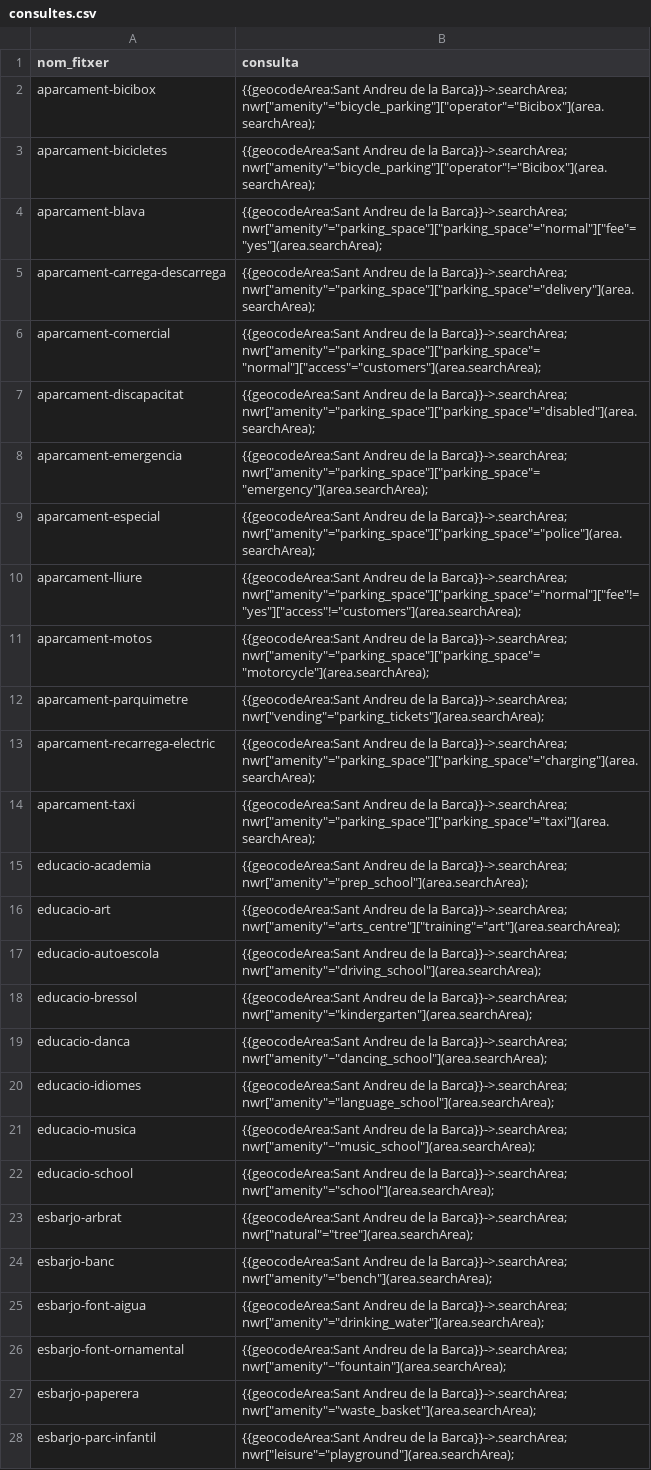
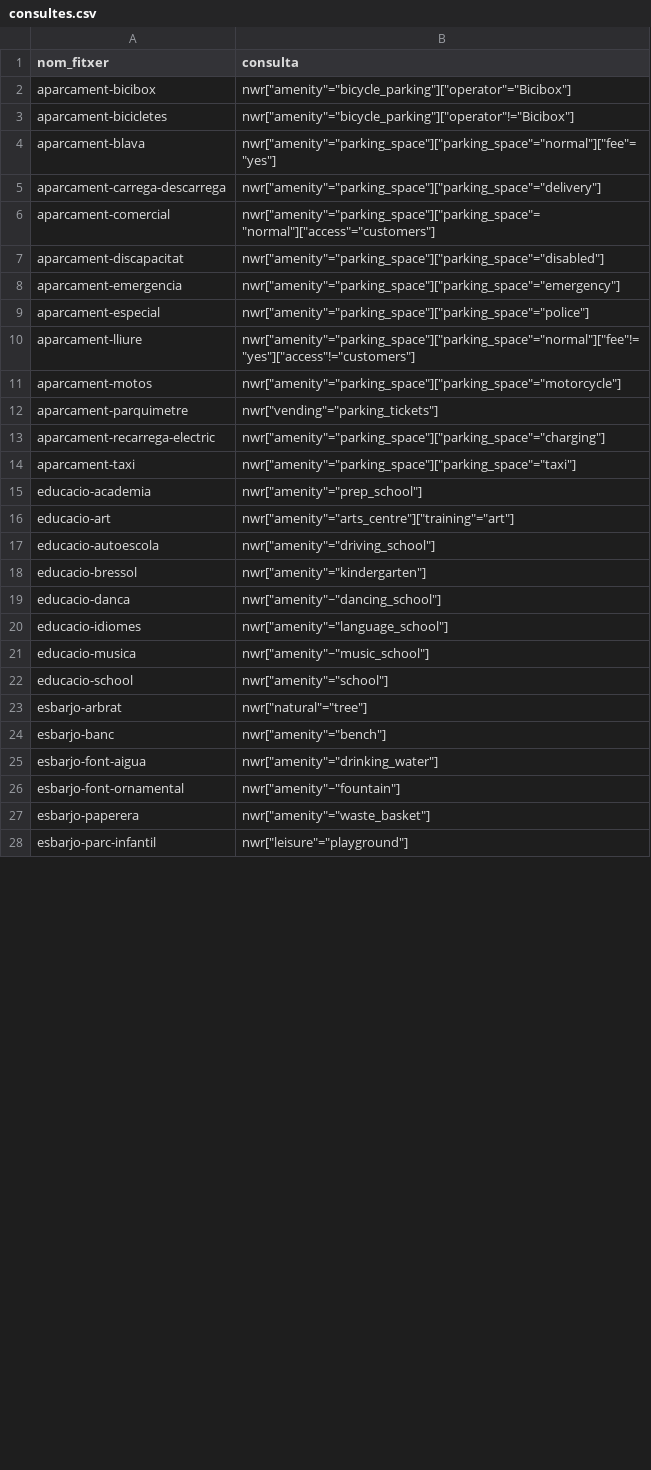
Before and after one commit to erielkhan/SABarca.github.io, a CSV file: consultes.csv, drawn as a sheet; only a part is shown; the diff covers the shown part only; the diff names each change by its address in the sheet, - before the commit and + after, or states it on an @@ line.

Commit message:
Add files via upload

```diff
--- a/consultes.csv
+++ b/consultes.csv
-B2 (consulta): {{geocodeArea:Sant Andreu de la Barca}}->.searchArea; nwr["amenity"="bicycle_parking"]["operator"="Bicibox"](area.searchArea);
+B2 (consulta): nwr["amenity"="bicycle_parking"]["operator"="Bicibox"]
-B3 (consulta): {{geocodeArea:Sant Andreu de la Barca}}->.searchArea; nwr["amenity"="bicycle_parking"]["operator"!="Bicibox"](area.searchArea);
+B3 (consulta): nwr["amenity"="bicycle_parking"]["operator"!="Bicibox"]
-B4 (consulta): {{geocodeArea:Sant Andreu de la Barca}}->.searchArea; nwr["amenity"="parking_space"]["parking_space"="normal"]["fee"="yes"](area.searchArea);
+B4 (consulta): nwr["amenity"="parking_space"]["parking_space"="normal"]["fee"="yes"]
-B5 (consulta): {{geocodeArea:Sant Andreu de la Barca}}->.searchArea; nwr["amenity"="parking_space"]["parking_space"="delivery"](area.searchArea);
+B5 (consulta): nwr["amenity"="parking_space"]["parking_space"="delivery"]
-B6 (consulta): {{geocodeArea:Sant Andreu de la Barca}}->.searchArea; nwr["amenity"="parking_space"]["parking_space"="normal"]["access"="customers"](area.searchArea);
+B6 (consulta): nwr["amenity"="parking_space"]["parking_space"="normal"]["access"="customers"]
-B7 (consulta): {{geocodeArea:Sant Andreu de la Barca}}->.searchArea; nwr["amenity"="parking_space"]["parking_space"="disabled"](area.searchArea);
+B7 (consulta): nwr["amenity"="parking_space"]["parking_space"="disabled"]
-B8 (consulta): {{geocodeArea:Sant Andreu de la Barca}}->.searchArea; nwr["amenity"="parking_space"]["parking_space"="emergency"](area.searchArea);
+B8 (consulta): nwr["amenity"="parking_space"]["parking_space"="emergency"]
-B9 (consulta): {{geocodeArea:Sant Andreu de la Barca}}->.searchArea; nwr["amenity"="parking_space"]["parking_space"="police"](area.searchArea);
+B9 (consulta): nwr["amenity"="parking_space"]["parking_space"="police"]
-B10 (consulta): {{geocodeArea:Sant Andreu de la Barca}}->.searchArea; nwr["amenity"="parking_space"]["parking_space"="normal"]["fee"!="yes"]["access"!="customers"](area.searchArea);
+B10 (consulta): nwr["amenity"="parking_space"]["parking_space"="normal"]["fee"!="yes"]["access"!="customers"]
-B11 (consulta): {{geocodeArea:Sant Andreu de la Barca}}->.searchArea; nwr["amenity"="parking_space"]["parking_space"="motorcycle"](area.searchArea);
+B11 (consulta): nwr["amenity"="parking_space"]["parking_space"="motorcycle"]
-B12 (consulta): {{geocodeArea:Sant Andreu de la Barca}}->.searchArea; nwr["vending"="parking_tickets"](area.searchArea);
+B12 (consulta): nwr["vending"="parking_tickets"]
-B13 (consulta): {{geocodeArea:Sant Andreu de la Barca}}->.searchArea; nwr["amenity"="parking_space"]["parking_space"="charging"](area.searchArea);
+B13 (consulta): nwr["amenity"="parking_space"]["parking_space"="charging"]
-B14 (consulta): {{geocodeArea:Sant Andreu de la Barca}}->.searchArea; nwr["amenity"="parking_space"]["parking_space"="taxi"](area.searchArea);
+B14 (consulta): nwr["amenity"="parking_space"]["parking_space"="taxi"]
-B15 (consulta): {{geocodeArea:Sant Andreu de la Barca}}->.searchArea; nwr["amenity"="prep_school"](area.searchArea);
+B15 (consulta): nwr["amenity"="prep_school"]
-B16 (consulta): {{geocodeArea:Sant Andreu de la Barca}}->.searchArea; nwr["amenity"="arts_centre"]["training"="art"](area.searchArea);
+B16 (consulta): nwr["amenity"="arts_centre"]["training"="art"]
-B17 (consulta): {{geocodeArea:Sant Andreu de la Barca}}->.searchArea; nwr["amenity"="driving_school"](area.searchArea);
+B17 (consulta): nwr["amenity"="driving_school"]
-B18 (consulta): {{geocodeArea:Sant Andreu de la Barca}}->.searchArea; nwr["amenity"="kindergarten"](area.searchArea);
+B18 (consulta): nwr["amenity"="kindergarten"]
-B19 (consulta): {{geocodeArea:Sant Andreu de la Barca}}->.searchArea; nwr["amenity"~"dancing_school"](area.searchArea);
+B19 (consulta): nwr["amenity"~"dancing_school"]
-B20 (consulta): {{geocodeArea:Sant Andreu de la Barca}}->.searchArea; nwr["amenity"="language_school"](area.searchArea);
+B20 (consulta): nwr["amenity"="language_school"]
-B21 (consulta): {{geocodeArea:Sant Andreu de la Barca}}->.searchArea; nwr["amenity"~"music_school"](area.searchArea);
+B21 (consulta): nwr["amenity"~"music_school"]
-B22 (consulta): {{geocodeArea:Sant Andreu de la Barca}}->.searchArea; nwr["amenity"="school"](area.searchArea);
+B22 (consulta): nwr["amenity"="school"]
-B23 (consulta): {{geocodeArea:Sant Andreu de la Barca}}->.searchArea; nwr["natural"="tree"](area.searchArea);
+B23 (consulta): nwr["natural"="tree"]
-B24 (consulta): {{geocodeArea:Sant Andreu de la Barca}}->.searchArea; nwr["amenity"="bench"](area.searchArea);
+B24 (consulta): nwr["amenity"="bench"]
-B25 (consulta): {{geocodeArea:Sant Andreu de la Barca}}->.searchArea; nwr["amenity"="drinking_water"](area.searchArea);
+B25 (consulta): nwr["amenity"="drinking_water"]
-B26 (consulta): {{geocodeArea:Sant Andreu de la Barca}}->.searchArea; nwr["amenity"~"fountain"](area.searchArea);
+B26 (consulta): nwr["amenity"~"fountain"]
-B27 (consulta): {{geocodeArea:Sant Andreu de la Barca}}->.searchArea; nwr["amenity"="waste_basket"](area.searchArea);
+B27 (consulta): nwr["amenity"="waste_basket"]
-B28 (consulta): {{geocodeArea:Sant Andreu de la Barca}}->.searchArea; nwr["leisure"="playground"](area.searchArea);
+B28 (consulta): nwr["leisure"="playground"]
```
Also changed, not shown: 15 edited cells elsewhere in this file.
